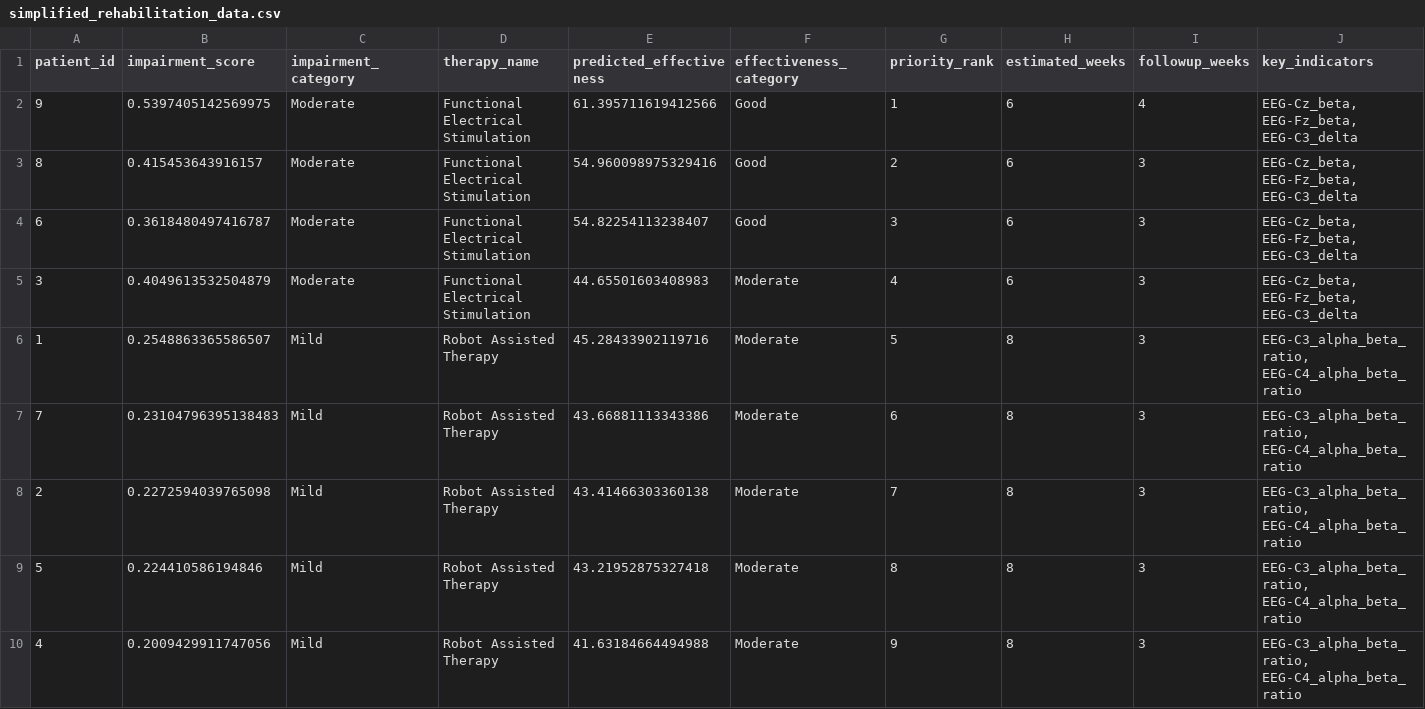
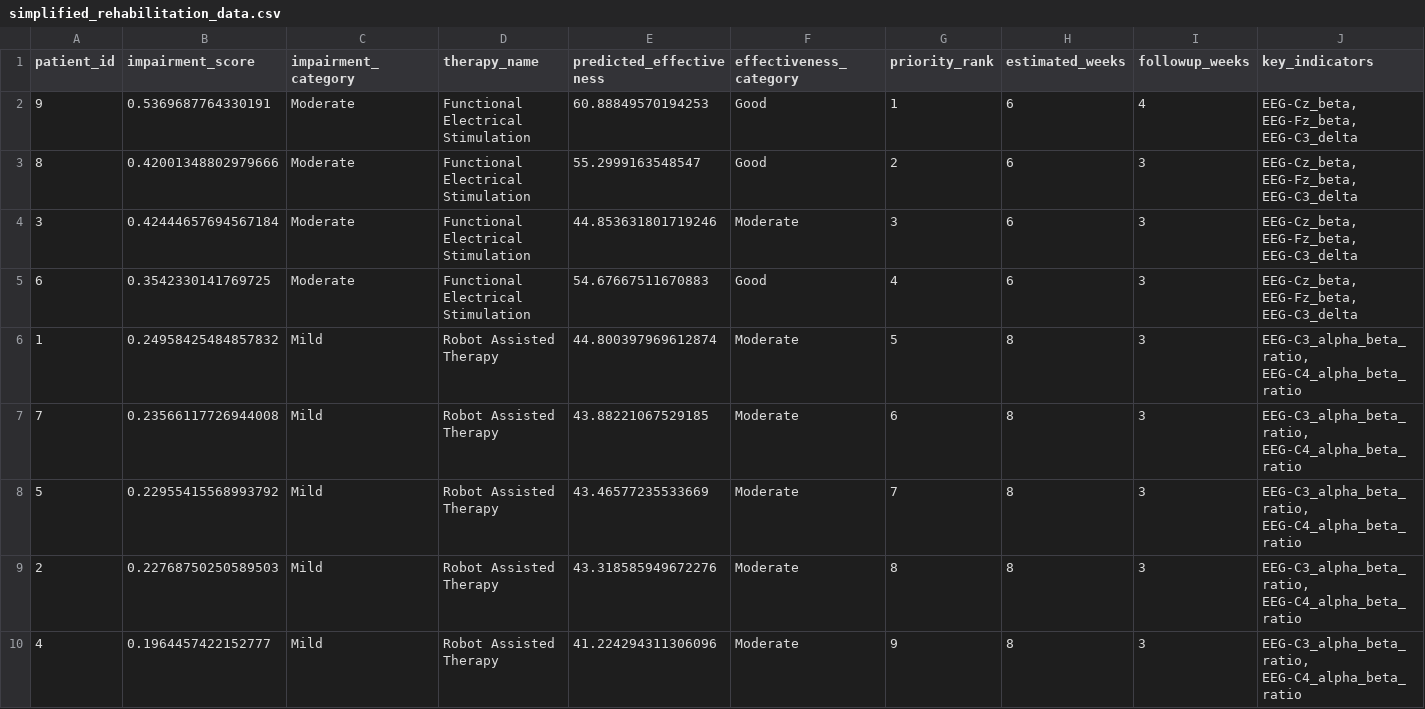
Before and after one commit to manya-kj/StrokeRehab_BCI_ML, a CSV file: consolidated_reports/simplified_rehabilitation_data.csv, drawn as a sheet.

```diff
--- a/consolidated_reports/simplified_rehabilitation_data.csv
+++ b/consolidated_reports/simplified_rehabilitation_data.csv
@@ -1,10 +1,10 @@
 patient_id,impairment_score,impairment_category,therapy_name,predicted_effectiveness,effectiveness_category,priority_rank,estimated_weeks,followup_weeks,key_indicators
-9,0.5397405142569975,Moderate,Functional Electrical Stimulation,61.395711619412566,Good,1,6,4,"EEG-Cz_beta, EEG-Fz_beta, EEG-C3_delta"
-8,0.415453643916157,Moderate,Functional Electrical Stimulation,54.960098975329416,Good,2,6,3,"EEG-Cz_beta, EEG-Fz_beta, EEG-C3_delta"
-6,0.3618480497416787,Moderate,Functional Electrical Stimulation,54.82254113238407,Good,3,6,3,"EEG-Cz_beta, EEG-Fz_beta, EEG-C3_delta"
-3,0.4049613532504879,Moderate,Functional Electrical Stimulation,44.65501603408983,Moderate,4,6,3,"EEG-Cz_beta, EEG-Fz_beta, EEG-C3_delta"
-1,0.2548863365586507,Mild,Robot Assisted Therapy,45.28433902119716,Moderate,5,8,3,"EEG-C3_alpha_beta_ratio, EEG-C4_alpha_beta_ratio"
-7,0.23104796395138483,Mild,Robot Assisted Therapy,43.66881113343386,Moderate,6,8,3,"EEG-C3_alpha_beta_ratio, EEG-C4_alpha_beta_ratio"
-2,0.2272594039765098,Mild,Robot Assisted Therapy,43.41466303360138,Moderate,7,8,3,"EEG-C3_alpha_beta_ratio, EEG-C4_alpha_beta_ratio"
-5,0.224410586194846,Mild,Robot Assisted Therapy,43.21952875327418,Moderate,8,8,3,"EEG-C3_alpha_beta_ratio, EEG-C4_alpha_beta_ratio"
-4,0.2009429911747056,Mild,Robot Assisted Therapy,41.63184664494988,Moderate,9,8,3,"EEG-C3_alpha_beta_ratio, EEG-C4_alpha_beta_ratio"
+9,0.5369687764330191,Moderate,Functional Electrical Stimulation,60.88849570194253,Good,1,6,4,"EEG-Cz_beta, EEG-Fz_beta, EEG-C3_delta"
+8,0.42001348802979666,Moderate,Functional Electrical Stimulation,55.2999163548547,Good,2,6,3,"EEG-Cz_beta, EEG-Fz_beta, EEG-C3_delta"
+3,0.42444657694567184,Moderate,Functional Electrical Stimulation,44.853631801719246,Moderate,3,6,3,"EEG-Cz_beta, EEG-Fz_beta, EEG-C3_delta"
+6,0.3542330141769725,Moderate,Functional Electrical Stimulation,54.67667511670883,Good,4,6,3,"EEG-Cz_beta, EEG-Fz_beta, EEG-C3_delta"
+1,0.24958425484857832,Mild,Robot Assisted Therapy,44.800397969612874,Moderate,5,8,3,"EEG-C3_alpha_beta_ratio, EEG-C4_alpha_beta_ratio"
+7,0.23566117726944008,Mild,Robot Assisted Therapy,43.88221067529185,Moderate,6,8,3,"EEG-C3_alpha_beta_ratio, EEG-C4_alpha_beta_ratio"
+5,0.22955415568993792,Mild,Robot Assisted Therapy,43.46577235533669,Moderate,7,8,3,"EEG-C3_alpha_beta_ratio, EEG-C4_alpha_beta_ratio"
+2,0.22768750250589503,Mild,Robot Assisted Therapy,43.318585949672276,Moderate,8,8,3,"EEG-C3_alpha_beta_ratio, EEG-C4_alpha_beta_ratio"
+4,0.1964457422152777,Mild,Robot Assisted Therapy,41.224294311306096,Moderate,9,8,3,"EEG-C3_alpha_beta_ratio, EEG-C4_alpha_beta_ratio"
```
Also changed, not shown: consolidated_reports/detailed_rehabilitation_data.csv, 6 other files.
